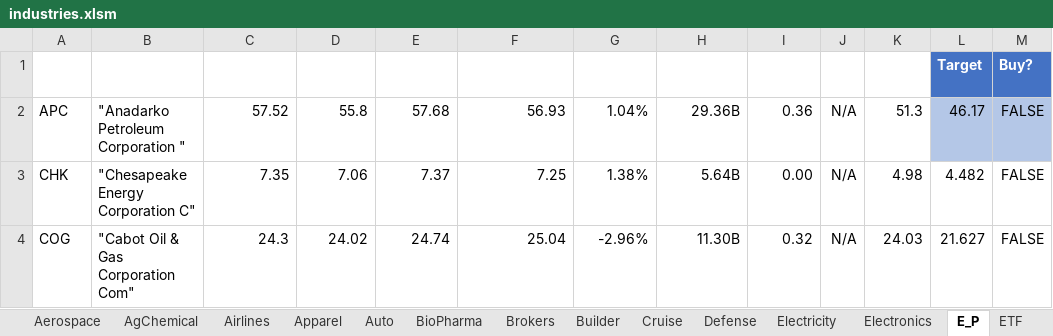
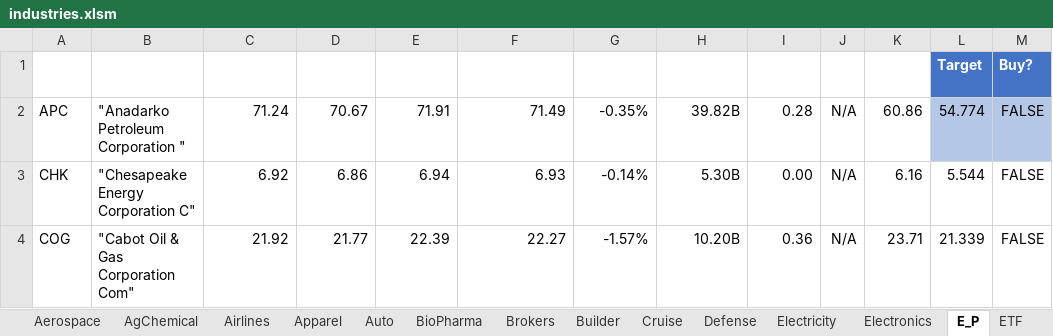
Before and after one commit to minqiang/GP, an Excel workbook: industries.xlsm, sheet E_P, drawn as a sheet; only a part is shown; values as stored, in another font and other column widths than the file's, no borders; charts and pictures and conditional formats and table styles not drawn; the diff covers the shown part only; the diff names each change by its address in the sheet, - before the commit and + after, or states it on an @@ line.

```diff
--- a/industries.xlsm (sheet E_P)
+++ b/industries.xlsm (sheet E_P)
-C2 (LatestPrice): 57.52
+C2 (LatestPrice): 71.24
-D2 (DaysLow): 55.8
+D2 (DaysLow): 70.67
-E2 (DaysHigh): 57.68
+E2 (DaysHigh): 71.91
-F2 (PreviousClose): 56.93
+F2 (PreviousClose): 71.49
-G2 (%Change): 1.04%
+G2 (%Change): -0.35%
-H2 (MarketCap): 29.36B
+H2 (MarketCap): 39.82B
-I2 (DivYield): 0.36
+I2 (DivYield): 0.28
-K2 (MA200): 51.3
+K2 (MA200): 60.86
-L2 (Target): 46.17
+L2 (Target): 54.774
-C3 (LatestPrice): 7.35
+C3 (LatestPrice): 6.92
-D3 (DaysLow): 7.06
+D3 (DaysLow): 6.86
-E3 (DaysHigh): 7.37
+E3 (DaysHigh): 6.94
-F3 (PreviousClose): 7.25
+F3 (PreviousClose): 6.93
-G3 (%Change): 1.38%
+G3 (%Change): -0.14%
-H3 (MarketCap): 5.64B
+H3 (MarketCap): 5.30B
-K3 (MA200): 4.98
+K3 (MA200): 6.16
-L3 (Target): 4.482
+L3 (Target): 5.544
-C4 (LatestPrice): 24.3
+C4 (LatestPrice): 21.92
-D4 (DaysLow): 24.02
+D4 (DaysLow): 21.77
-E4 (DaysHigh): 24.74
+E4 (DaysHigh): 22.39
-F4 (PreviousClose): 25.04
+F4 (PreviousClose): 22.27
-G4 (%Change): -2.96%
+G4 (%Change): -1.57%
-H4 (MarketCap): 11.30B
+H4 (MarketCap): 10.20B
-I4 (DivYield): 0.32
+I4 (DivYield): 0.36
-K4 (MA200): 24.03
+K4 (MA200): 23.71
-L4 (Target): 21.627
+L4 (Target): 21.339
```
Also changed, not shown: 117 edited cells elsewhere in this sheet, sheet BioPharma, sheet Financial, sheet IndustryCongl., sheet Industrials, sheet Insurance, sheet Health, 18 more sheets, indices.xlsm, 1 other file.
